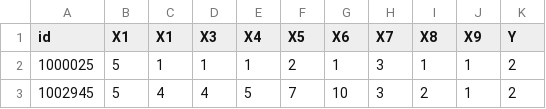
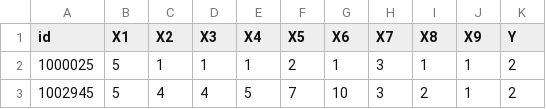
Before and after one commit to yeonuk44/Artificial-Intelligence, a CSV file: DataSource.csv, drawn as a sheet; only a part is shown.

Commit message:
Update DataSource.csv
'X1' 컬럼이 중복되어 'X2' 컬럼으로 변경하였습니다.

```diff
--- a/DataSource.csv
+++ b/DataSource.csv
@@ -1,2 +1,2 @@
-id,X1,X1,X3,X4,X5,X6,X7,X8,X9,Y
+id,X1,X2,X3,X4,X5,X6,X7,X8,X9,Y
 1000025,5,1,1,1,2,1,3,1,1,2
```
